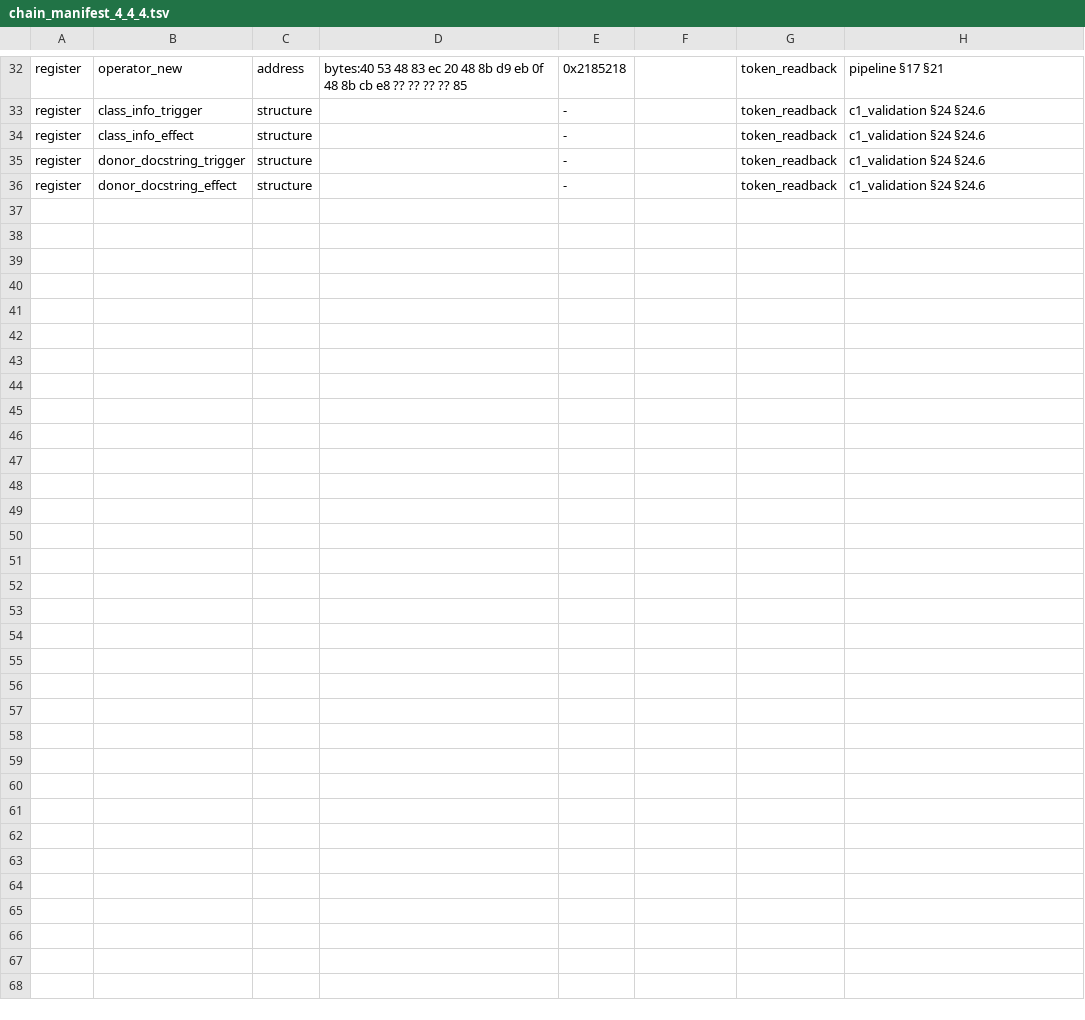
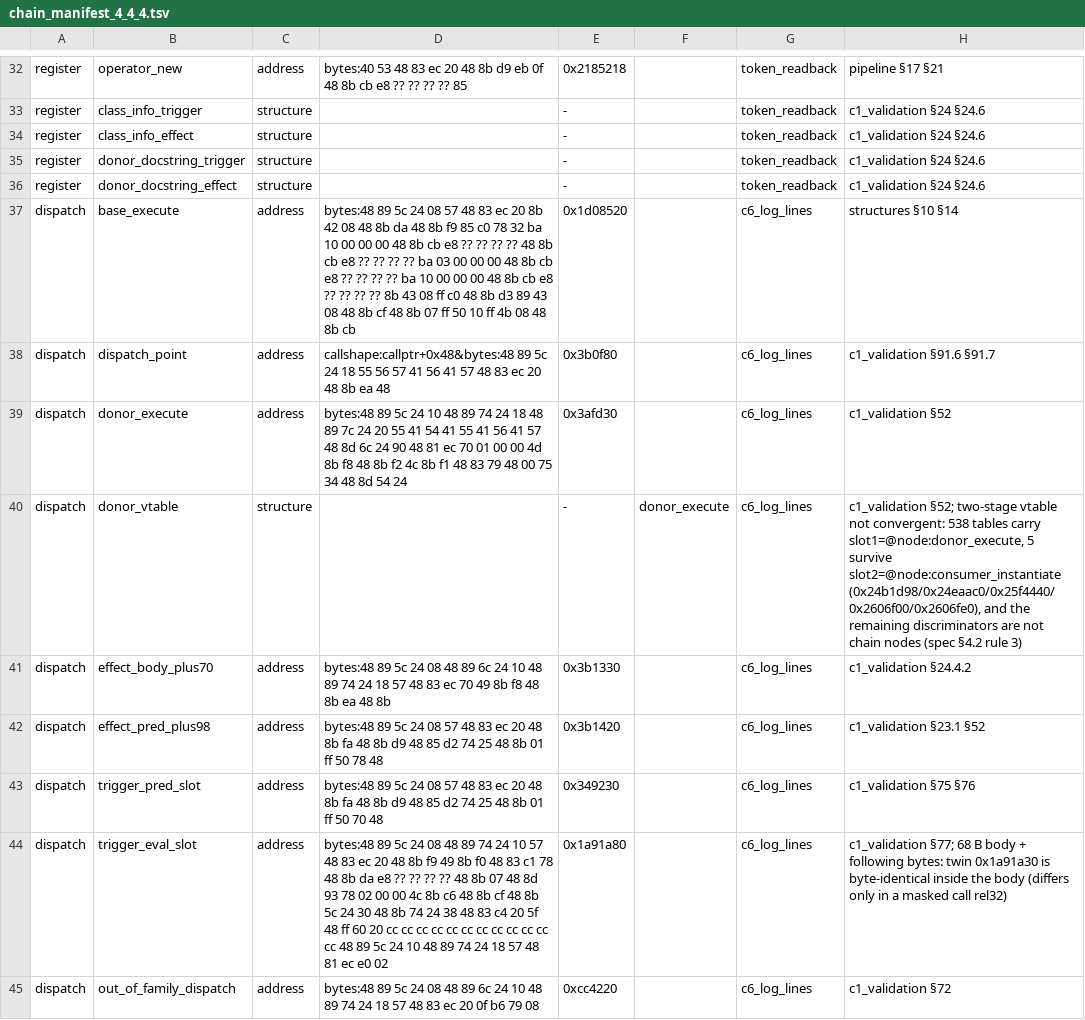
Before and after one commit to loficore/Neo-Stellaris, a TSV file: evidence/xrefs/chain_manifest_4_4_4.tsv, drawn as a sheet; only a part is shown, gaps mark what is left out.

Commit message:
feat(chain-drift): dispatch chain with two-stage vtable locator

```diff
--- a/evidence/xrefs/chain_manifest_4_4_4.tsv
+++ b/evidence/xrefs/chain_manifest_4_4_4.tsv
@@ -36 +36,10 @@ register	donor_docstring_trigger	structure		-		token_readback	c1_validation §24
 register	donor_docstring_effect	structure		-		token_readback	c1_validation §24 §24.6
+dispatch	base_execute	address	bytes:48 89 5c 24 08 57 48 83 ec 20 8b 42 08 48 8b da 48 8b f9 85 c0 78 32 ba 10 00 00 00 48 8b cb e8 ?? ?? ?? ?? 48 8b cb e8 ?? ?? ?? ?? ba 03 00 00 00 48 8b cb e8 ?? ?? ?? ?? ba 10 00 00 00 48 8b cb e8 ?? ?? ?? ?? 8b 43 08 ff c0 48 8b d3 89 43 08 48 8b cf 48 8b 07 ff 50 10 ff 4b 08 48 8b cb	0x1d08520		c6_log_lines	structures §10 §14
+dispatch	dispatch_point	address	callshape:callptr+0x48&bytes:48 89 5c 24 18 55 56 57 41 56 41 57 48 83 ec 20 48 8b ea 48	0x3b0f80		c6_log_lines	c1_validation §91.6 §91.7
+dispatch	donor_execute	address	bytes:48 89 5c 24 10 48 89 74 24 18 48 89 7c 24 20 55 41 54 41 55 41 56 41 57 48 8d 6c 24 90 48 81 ec 70 01 00 00 4d 8b f8 48 8b f2 4c 8b f1 48 83 79 48 00 75 34 48 8d 54 24	0x3afd30		c6_log_lines	c1_validation §52
+dispatch	donor_vtable	structure		-	donor_execute	c6_log_lines	c1_validation §52; two-stage vtable not convergent: 538 tables carry slot1=@node:donor_execute, 5 survive slot2=@node:consumer_instantiate (0x24b1d98/0x24eaac0/0x25f4440/0x2606f00/0x2606fe0), and the remaining discriminators are not chain nodes (spec §4.2 rule 3)
+dispatch	effect_body_plus70	address	bytes:48 89 5c 24 08 48 89 6c 24 10 48 89 74 24 18 57 48 83 ec 70 49 8b f8 48 8b ea 48 8b	0x3b1330		c6_log_lines	c1_validation §24.4.2
+dispatch	effect_pred_plus98	address	bytes:48 89 5c 24 08 57 48 83 ec 20 48 8b fa 48 8b d9 48 85 d2 74 25 48 8b 01 ff 50 78 48	0x3b1420		c6_log_lines	c1_validation §23.1 §52
+dispatch	trigger_pred_slot	address	bytes:48 89 5c 24 08 57 48 83 ec 20 48 8b fa 48 8b d9 48 85 d2 74 25 48 8b 01 ff 50 70 48	0x349230		c6_log_lines	c1_validation §75 §76
+dispatch	trigger_eval_slot	address	bytes:48 89 5c 24 08 48 89 74 24 10 57 48 83 ec 20 48 8b f9 49 8b f0 48 83 c1 78 48 8b da e8 ?? ?? ?? ?? 48 8b 07 48 8d 93 78 02 00 00 4c 8b c6 48 8b cf 48 8b 5c 24 30 48 8b 74 24 38 48 83 c4 20 5f 48 ff 60 20 cc cc cc cc cc cc cc cc cc cc cc cc 48 89 5c 24 10 48 89 74 24 18 57 48 81 ec e0 02	0x1a91a80		c6_log_lines	c1_validation §77; 68 B body + following bytes: twin 0x1a91a30 is byte-identical inside the body (differs only in a masked call rel32)
+dispatch	out_of_family_dispatch	address	bytes:48 89 5c 24 08 48 89 6c 24 10 48 89 74 24 18 57 48 83 ec 20 0f b6 79 08	0xcc4220		c6_log_lines	c1_validation §72
```
Also changed, not shown: 2 other files.
